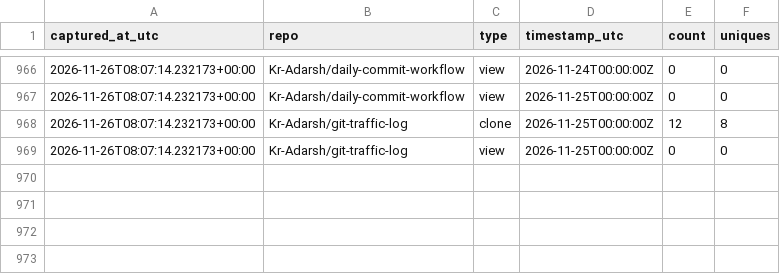
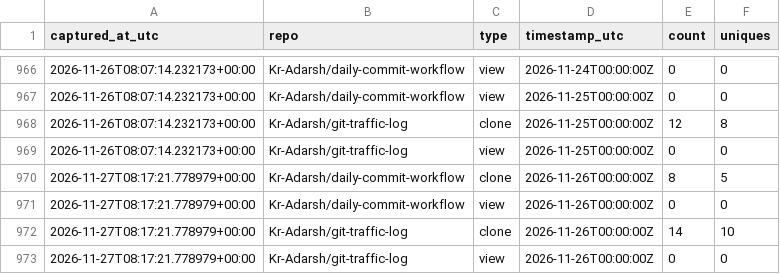
Before and after one commit to Kr-Adarsh/git-traffic-log, a CSV file: traffic/traffic_log.csv, drawn as a sheet; only a part is shown, gaps mark what is left out; the diff names each change by its address in the sheet, - before the commit and + after, or states it on an @@ line.

```diff
--- a/traffic/traffic_log.csv
+++ b/traffic/traffic_log.csv
+row 970: 2026-11-27T08:17:21.778979+00:00 | Kr-Adarsh/daily-commit-workflow | clone | 2026-11-26T00:00:00Z | 8 | 5
+row 971: 2026-11-27T08:17:21.778979+00:00 | Kr-Adarsh/daily-commit-workflow | view | 2026-11-26T00:00:00Z | 0 | 0
+row 972: 2026-11-27T08:17:21.778979+00:00 | Kr-Adarsh/git-traffic-log | clone | 2026-11-26T00:00:00Z | 14 | 10
+row 973: 2026-11-27T08:17:21.778979+00:00 | Kr-Adarsh/git-traffic-log | view | 2026-11-26T00:00:00Z | 0 | 0
```
